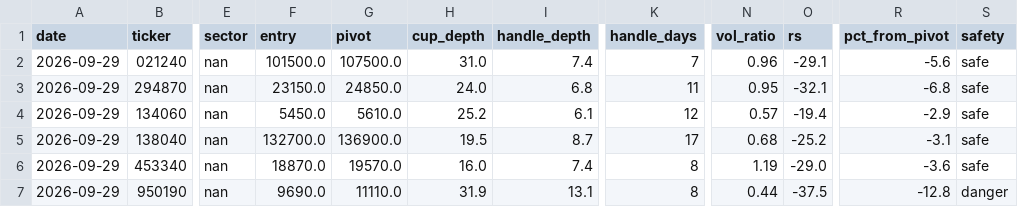
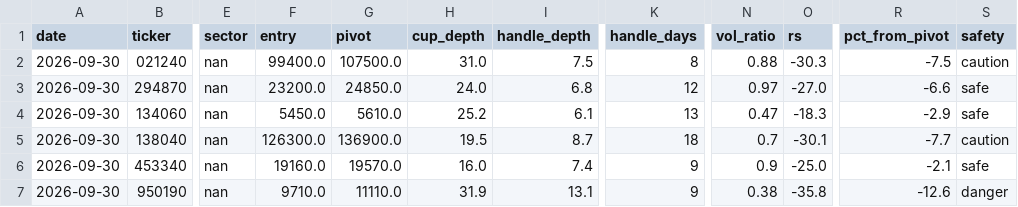
Before and after one commit to sosonamso/engi_stock_ai, a CSV file: scanner_kr_raw.csv, drawn as a sheet; only a part is shown, gaps mark what is left out; the diff covers the shown part only; the diff names each change by its address in the sheet, - before the commit and + after, or states it on an @@ line.

```diff
--- a/scanner_kr_raw.csv
+++ b/scanner_kr_raw.csv
-A2:A7 (date): 2026-09-29
+A2:A7 (date): 2026-09-30
-F2 (entry): 101500.0
+F2 (entry): 99400.0
-I2 (handle_depth): 7.4
+I2 (handle_depth): 7.5
-K2 (handle_days): 7
+K2 (handle_days): 8
-N2 (vol_ratio): 0.96
+N2 (vol_ratio): 0.88
-O2 (rs): -29.1
+O2 (rs): -30.3
-R2 (pct_from_pivot): -5.6
+R2 (pct_from_pivot): -7.5
-S2 (safety): safe
+S2 (safety): caution
-F3 (entry): 23150.0
+F3 (entry): 23200.0
-K3 (handle_days): 11
+K3 (handle_days): 12
-N3 (vol_ratio): 0.95
+N3 (vol_ratio): 0.97
-O3 (rs): -32.1
+O3 (rs): -27.0
-R3 (pct_from_pivot): -6.8
+R3 (pct_from_pivot): -6.6
-K4 (handle_days): 12
+K4 (handle_days): 13
-N4 (vol_ratio): 0.57
+N4 (vol_ratio): 0.47
-O4 (rs): -19.4
+O4 (rs): -18.3
-F5 (entry): 132700.0
+F5 (entry): 126300.0
-K5 (handle_days): 17
+K5 (handle_days): 18
-N5 (vol_ratio): 0.68
+N5 (vol_ratio): 0.7
-O5 (rs): -25.2
+O5 (rs): -30.1
-R5 (pct_from_pivot): -3.1
+R5 (pct_from_pivot): -7.7
-S5 (safety): safe
+S5 (safety): caution
-F6 (entry): 18870.0
+F6 (entry): 19160.0
-K6:K7 (handle_days): 8
+K6:K7 (handle_days): 9
-N6 (vol_ratio): 1.19
+N6 (vol_ratio): 0.9
-O6 (rs): -29.0
+O6 (rs): -25.0
-R6 (pct_from_pivot): -3.6
+R6 (pct_from_pivot): -2.1
-F7 (entry): 9690.0
+F7 (entry): 9710.0
-N7 (vol_ratio): 0.44
+N7 (vol_ratio): 0.38
-O7 (rs): -37.5
+O7 (rs): -35.8
-R7 (pct_from_pivot): -12.8
+R7 (pct_from_pivot): -12.6
```
Also changed, not shown: 13 edited cells elsewhere in this file, scanner_kr_all.csv.
